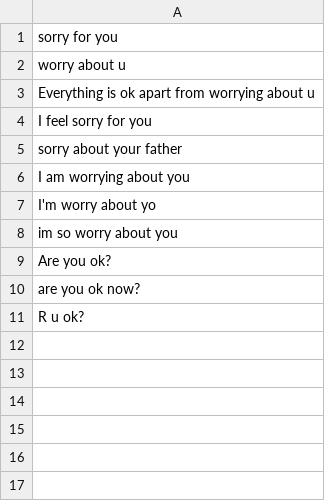
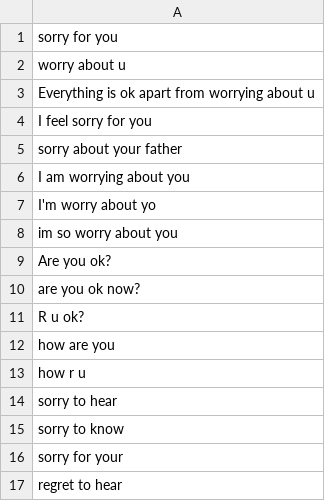
Before and after one commit to shinew13/sms_indicators_en, a CSV file: attitude_sender_concern_about_receiver_indicator.csv, drawn as a sheet.

Commit message:
Update attitude_sender_concern_about_receiver_indicator.csv

```diff
--- a/attitude_sender_concern_about_receiver_indicator.csv
+++ b/attitude_sender_concern_about_receiver_indicator.csv
@@ -11 +11,7 @@ are you ok now?
 R u ok?
+how are you
+how r u
+sorry to hear
+sorry to know
+sorry for your
+regret to hear
```
